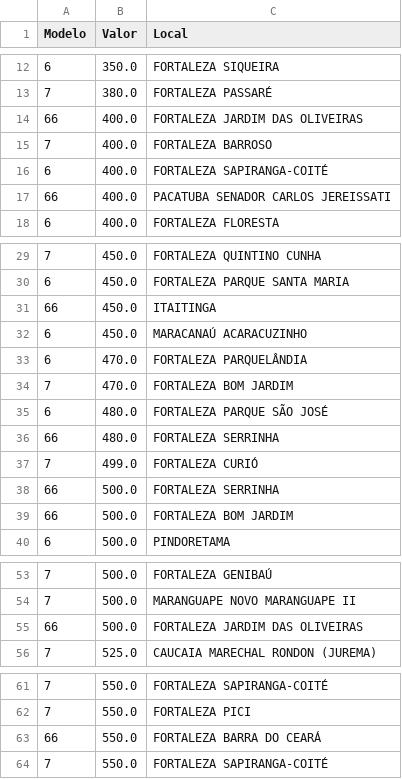
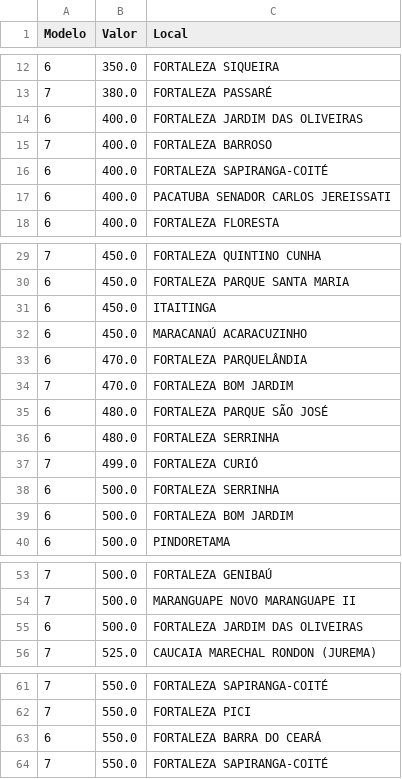
Before and after one commit to jvmoura/Introducao-Ciencia-de-Dados, a CSV file: modelos.csv, drawn as a sheet; only a part is shown, gaps mark what is left out; the diff covers the shown part only; the diff names each change by its address in the sheet, - before the commit and + after, or states it on an @@ line.

Commit message:
Update modelos.csv

```diff
--- a/modelos.csv
+++ b/modelos.csv
-A14 (Modelo): 66
+A14 (Modelo): 6
-A17 (Modelo): 66
+A17 (Modelo): 6
-A31 (Modelo): 66
+A31 (Modelo): 6
-A36 (Modelo): 66
+A36 (Modelo): 6
-A38:A39 (Modelo): 66
+A38:A39 (Modelo): 6
-A55 (Modelo): 66
+A55 (Modelo): 6
-A63 (Modelo): 66
+A63 (Modelo): 6
```
Also changed, not shown: 1 edited cell elsewhere in this file.
